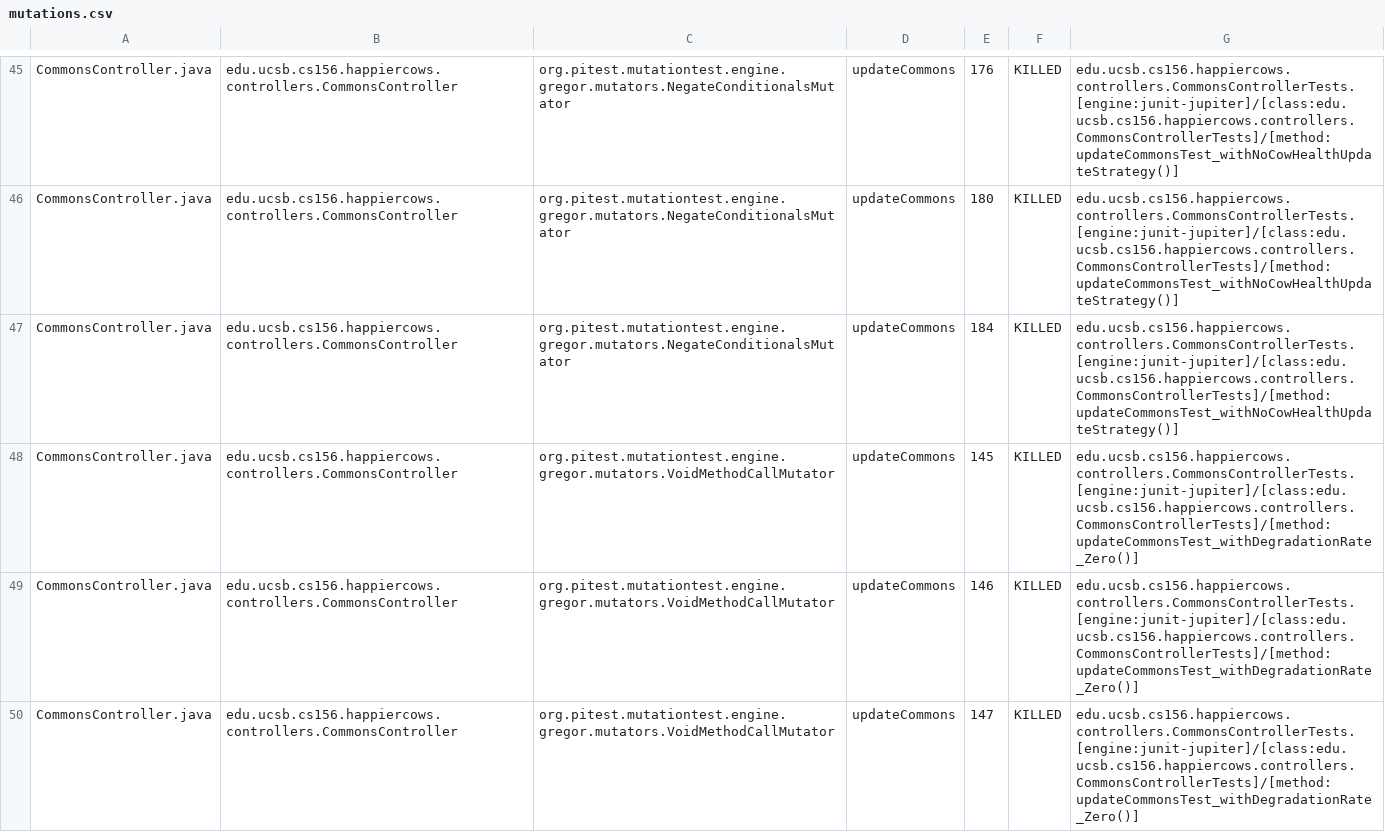
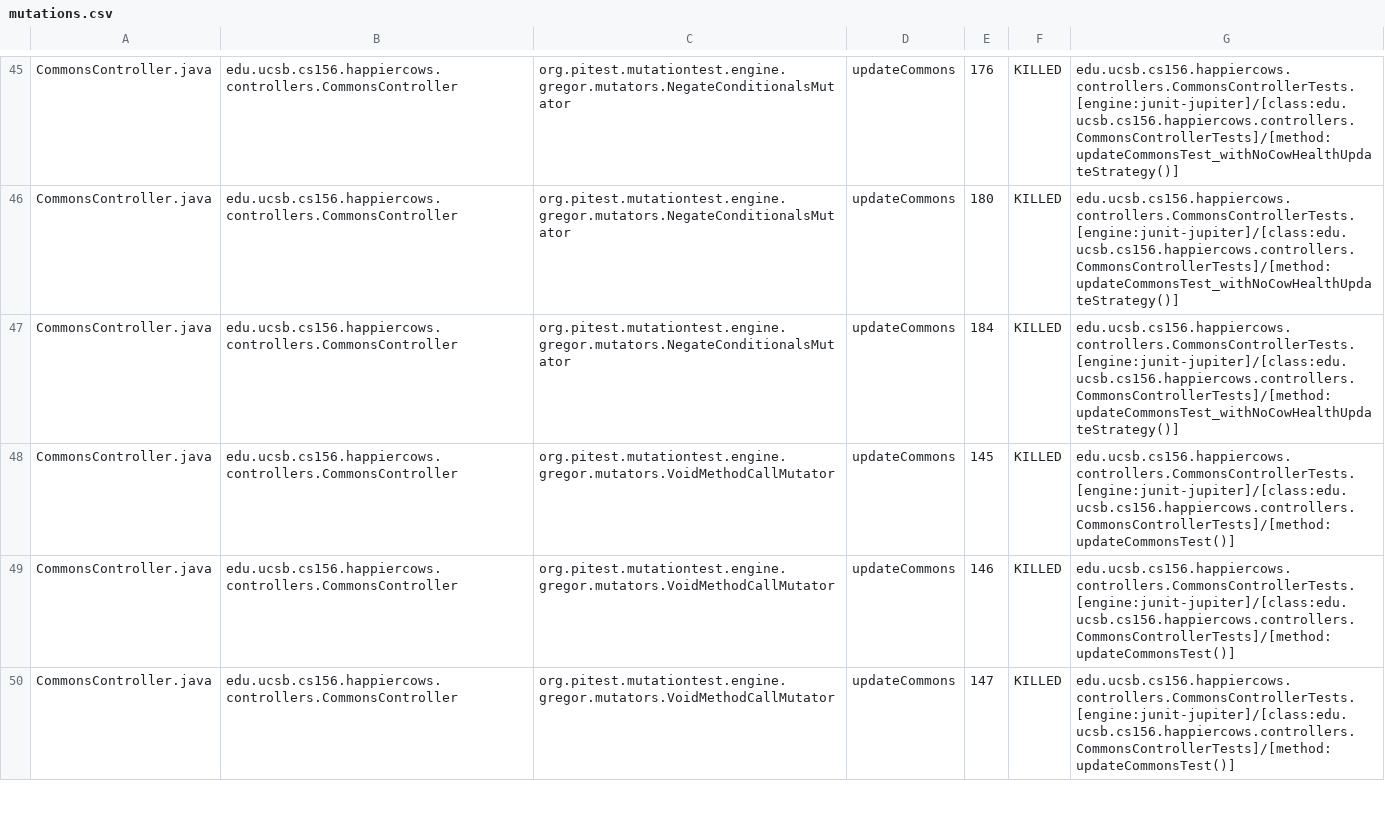
Before and after one commit to ucsb-cs156-w24/proj-happy-cows-w24-4pm-3, a CSV file: prs/25/pitest/mutations.csv, drawn as a sheet; only a part is shown, gaps mark what is left out; the diff covers the shown part only.

Commit message:
Deploying to gh-pages from @ ucsb-cs156-w24/proj-happy-cows-w24-4pm-3@e312e1d0c0d0c5e065273cac7fc544e4600712c9 🚀

```diff
--- a/prs/25/pitest/mutations.csv
+++ b/prs/25/pitest/mutations.csv
@@ -47,4 +47,4 @@ CommonsController.java,edu.ucsb.cs156.happiercows.controllers.CommonsController,
 CommonsController.java,edu.ucsb.cs156.happiercows.controllers.CommonsController,org.pitest.mutationtest.engine.gregor.mutators.NegateConditionalsMutator,updateCommons,184,KILLED,edu.ucsb.cs156.happiercows.controllers.CommonsControllerTests.[engine:junit-jupiter]/[class:edu.ucsb.cs156.happiercows.controllers.CommonsControllerTests]/[method:updateCommonsTest_withNoCowHealthUpdateStrategy()]
-CommonsController.java,edu.ucsb.cs156.happiercows.controllers.CommonsController,org.pitest.mutationtest.engine.gregor.mutators.VoidMethodCallMutator,updateCommons,145,KILLED,edu.ucsb.cs156.happiercows.controllers.CommonsControllerTests.[engine:junit-jupiter]/[class:edu.ucsb.cs156.happiercows.controllers.CommonsControllerTests]/[method:updateCommonsTest_withDegradationRate_Zero()]
-CommonsController.java,edu.ucsb.cs156.happiercows.controllers.CommonsController,org.pitest.mutationtest.engine.gregor.mutators.VoidMethodCallMutator,updateCommons,146,KILLED,edu.ucsb.cs156.happiercows.controllers.CommonsControllerTests.[engine:junit-jupiter]/[class:edu.ucsb.cs156.happiercows.controllers.CommonsControllerTests]/[method:updateCommonsTest_withDegradationRate_Zero()]
-CommonsController.java,edu.ucsb.cs156.happiercows.controllers.CommonsController,org.pitest.mutationtest.engine.gregor.mutators.VoidMethodCallMutator,updateCommons,147,KILLED,edu.ucsb.cs156.happiercows.controllers.CommonsControllerTests.[engine:junit-jupiter]/[class:edu.ucsb.cs156.happiercows.controllers.CommonsControllerTests]/[method:updateCommonsTest_withDegradationRate_Zero()]
+CommonsController.java,edu.ucsb.cs156.happiercows.controllers.CommonsController,org.pitest.mutationtest.engine.gregor.mutators.VoidMethodCallMutator,updateCommons,145,KILLED,edu.ucsb.cs156.happiercows.controllers.CommonsControllerTests.[engine:junit-jupiter]/[class:edu.ucsb.cs156.happiercows.controllers.CommonsControllerTests]/[method:updateCommonsTest()]
+CommonsController.java,edu.ucsb.cs156.happiercows.controllers.CommonsController,org.pitest.mutationtest.engine.gregor.mutators.VoidMethodCallMutator,updateCommons,146,KILLED,edu.ucsb.cs156.happiercows.controllers.CommonsControllerTests.[engine:junit-jupiter]/[class:edu.ucsb.cs156.happiercows.controllers.CommonsControllerTests]/[method:updateCommonsTest()]
+CommonsController.java,edu.ucsb.cs156.happiercows.controllers.CommonsController,org.pitest.mutationtest.engine.gregor.mutators.VoidMethodCallMutator,updateCommons,147,KILLED,edu.ucsb.cs156.happiercows.controllers.CommonsControllerTests.[engine:junit-jupiter]/[class:edu.ucsb.cs156.happiercows.controllers.CommonsControllerTests]/[method:updateCommonsTest()]
```
Also changed, not shown: 44 edited cells elsewhere in this file, 47 other files.
